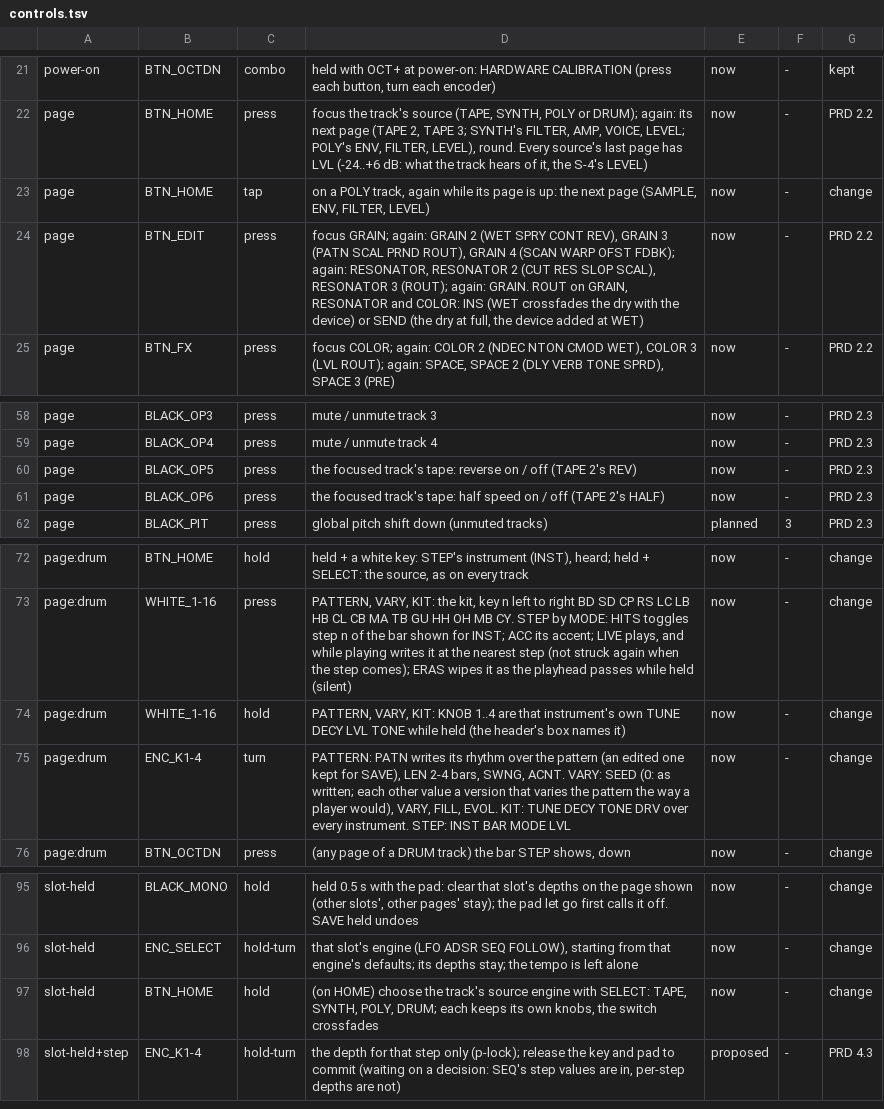
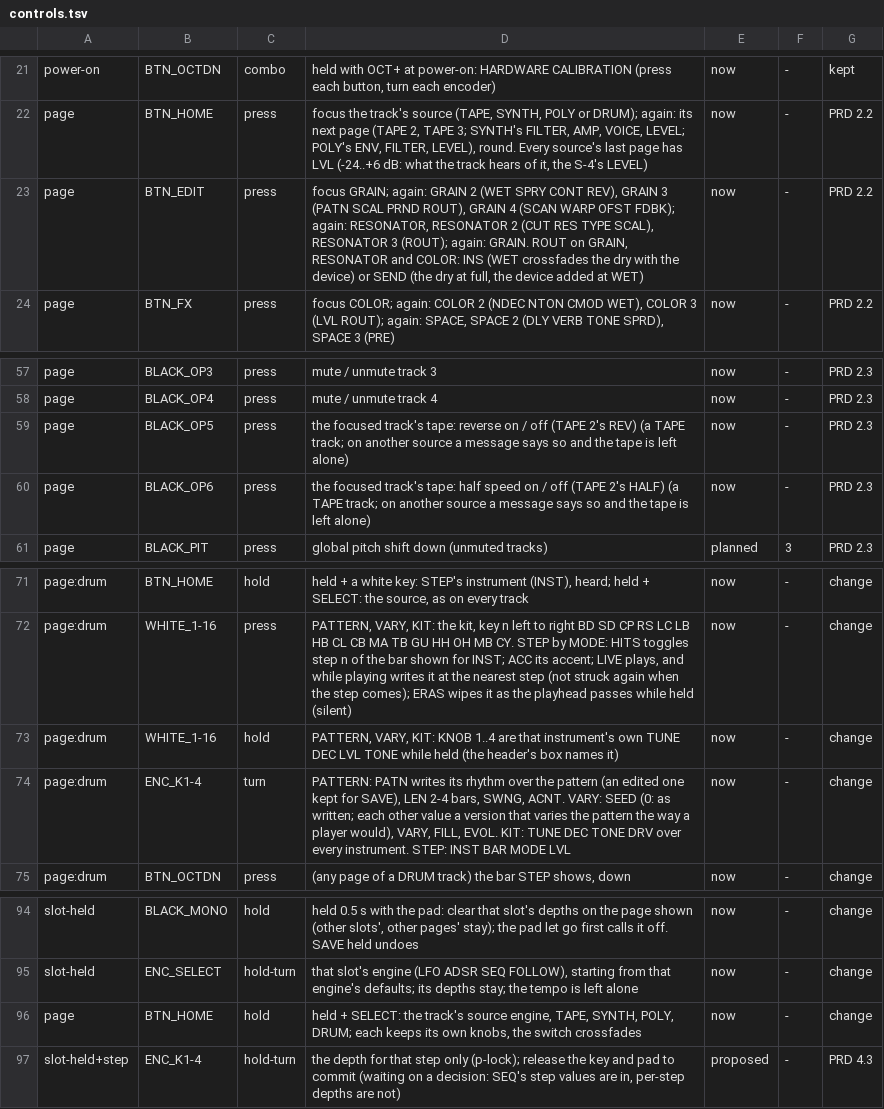
Before and after one commit to thoughtgrain/bryo, a TSV file: bryo/docs/controls.tsv, drawn as a sheet; only a part is shown, gaps mark what is left out.

```diff
--- a/bryo/docs/controls.tsv
+++ b/bryo/docs/controls.tsv
@@ -22,4 +22,3 @@ power-on	BTN_OCTDN	combo	held with OCT+ at power-on: HARDWARE CALIBRATION (press
 page	BTN_HOME	press	focus the track's source (TAPE, SYNTH, POLY or DRUM); again: its next page (TAPE 2, TAPE 3; SYNTH's FILTER, AMP, VOICE, LEVEL; POLY's ENV, FILTER, LEVEL), round. Every source's last page has LVL (-24..+6 dB: what the track hears of it, the S-4's LEVEL)	now	-	PRD 2.2
-page	BTN_HOME	tap	on a POLY track, again while its page is up: the next page (SAMPLE, ENV, FILTER, LEVEL)	now	-	change
-page	BTN_EDIT	press	focus GRAIN; again: GRAIN 2 (WET SPRY CONT REV), GRAIN 3 (PATN SCAL PRND ROUT), GRAIN 4 (SCAN WARP OFST FDBK); again: RESONATOR, RESONATOR 2 (CUT RES SLOP SCAL), RESONATOR 3 (ROUT); again: GRAIN. ROUT on GRAIN, RESONATOR and COLOR: INS (WET crossfades the dry with the device) or SEND (the dry at full, the device added at WET)	now	-	PRD 2.2
+page	BTN_EDIT	press	focus GRAIN; again: GRAIN 2 (WET SPRY CONT REV), GRAIN 3 (PATN SCAL PRND ROUT), GRAIN 4 (SCAN WARP OFST FDBK); again: RESONATOR, RESONATOR 2 (CUT RES TYPE SCAL), RESONATOR 3 (ROUT); again: GRAIN. ROUT on GRAIN, RESONATOR and COLOR: INS (WET crossfades the dry with the device) or SEND (the dry at full, the device added at WET)	now	-	PRD 2.2
 page	BTN_FX	press	focus COLOR; again: COLOR 2 (NDEC NTON CMOD WET), COLOR 3 (LVL ROUT); again: SPACE, SPACE 2 (DLY VERB TONE SPRD), SPACE 3 (PRE)	now	-	PRD 2.2
@@ -59,4 +58,4 @@ page	BLACK_OP3	press	mute / unmute track 3	now	-	PRD 2.3
 page	BLACK_OP4	press	mute / unmute track 4	now	-	PRD 2.3
-page	BLACK_OP5	press	the focused track's tape: reverse on / off (TAPE 2's REV)	now	-	PRD 2.3
-page	BLACK_OP6	press	the focused track's tape: half speed on / off (TAPE 2's HALF)	now	-	PRD 2.3
+page	BLACK_OP5	press	the focused track's tape: reverse on / off (TAPE 2's REV) (a TAPE track; on another source a message says so and the tape is left alone)	now	-	PRD 2.3
+page	BLACK_OP6	press	the focused track's tape: half speed on / off (TAPE 2's HALF) (a TAPE track; on another source a message says so and the tape is left alone)	now	-	PRD 2.3
 page	BLACK_PIT	press	global pitch shift down (unmuted tracks)	planned	3	PRD 2.3
@@ -73,4 +72,4 @@ page:drum	BTN_HOME	hold	held + a white key: STEP's instrument (INST), heard; hel
 page:drum	WHITE_1-16	press	PATTERN, VARY, KIT: the kit, key n left to right BD SD CP RS LC LB HB CL CB MA TB GU HH OH MB CY. STEP by MODE: HITS toggles step n of the bar shown for INST; ACC its accent; LIVE plays, and while playing writes it at the nearest step (not struck again when the step comes); ERAS wipes it as the playhead passes while held (silent)	now	-	change
-page:drum	WHITE_1-16	hold	PATTERN, VARY, KIT: KNOB 1..4 are that instrument's own TUNE DECY LVL TONE while held (the header's box names it)	now	-	change
-page:drum	ENC_K1-4	turn	PATTERN: PATN writes its rhythm over the pattern (an edited one kept for SAVE), LEN 2-4 bars, SWNG, ACNT. VARY: SEED (0: as written; each other value a version that varies the pattern the way a player would), VARY, FILL, EVOL. KIT: TUNE DECY TONE DRV over every instrument. STEP: INST BAR MODE LVL	now	-	change
+page:drum	WHITE_1-16	hold	PATTERN, VARY, KIT: KNOB 1..4 are that instrument's own TUNE DEC LVL TONE while held (the header's box names it)	now	-	change
+page:drum	ENC_K1-4	turn	PATTERN: PATN writes its rhythm over the pattern (an edited one kept for SAVE), LEN 2-4 bars, SWNG, ACNT. VARY: SEED (0: as written; each other value a version that varies the pattern the way a player would), VARY, FILL, EVOL. KIT: TUNE DEC TONE DRV over every instrument. STEP: INST BAR MODE LVL	now	-	change
 page:drum	BTN_OCTDN	press	(any page of a DRUM track) the bar STEP shows, down	now	-	change
@@ -96,3 +95,3 @@ slot-held	BLACK_MONO	hold	held 0.5 s with the pad: clear that slot's depths on t
 slot-held	ENC_SELECT	hold-turn	that slot's engine (LFO ADSR SEQ FOLLOW), starting from that engine's defaults; its depths stay; the tempo is left alone	now	-	change
-slot-held	BTN_HOME	hold	(on HOME) choose the track's source engine with SELECT: TAPE, SYNTH, POLY, DRUM; each keeps its own knobs, the switch crossfades	now	-	change
+page	BTN_HOME	hold	held + SELECT: the track's source engine, TAPE, SYNTH, POLY, DRUM; each keeps its own knobs, the switch crossfades	now	-	change
 slot-held+step	ENC_K1-4	hold-turn	the depth for that step only (p-lock); release the key and pad to commit (waiting on a decision: SEQ's step values are in, per-step depths are not)	proposed	-	PRD 4.3
```
Also changed, not shown: 16 other files.
